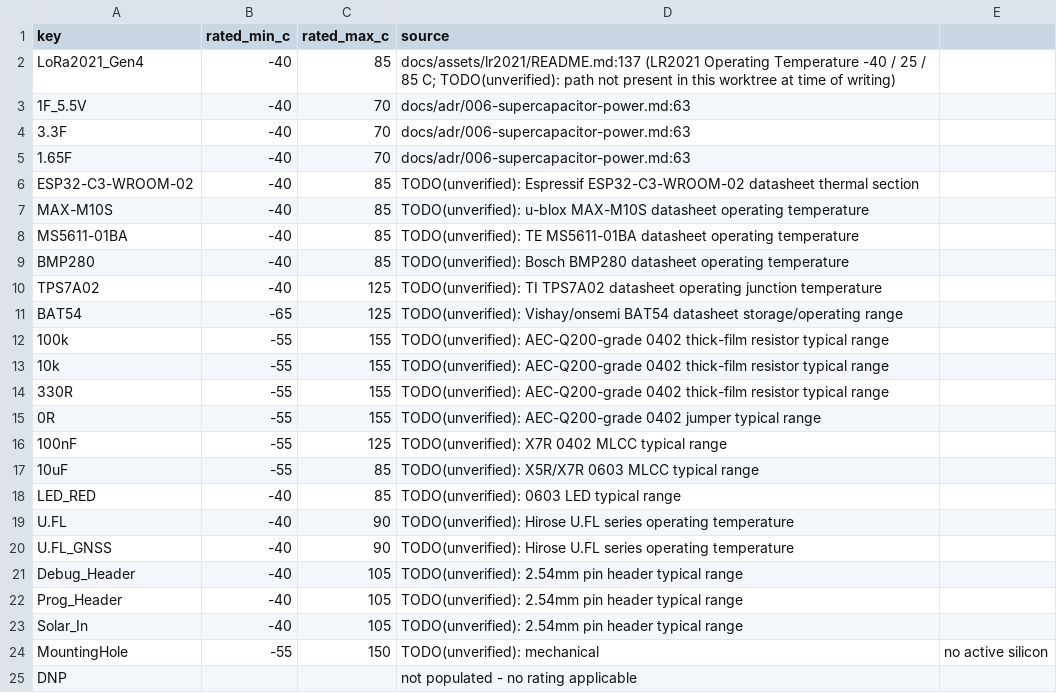
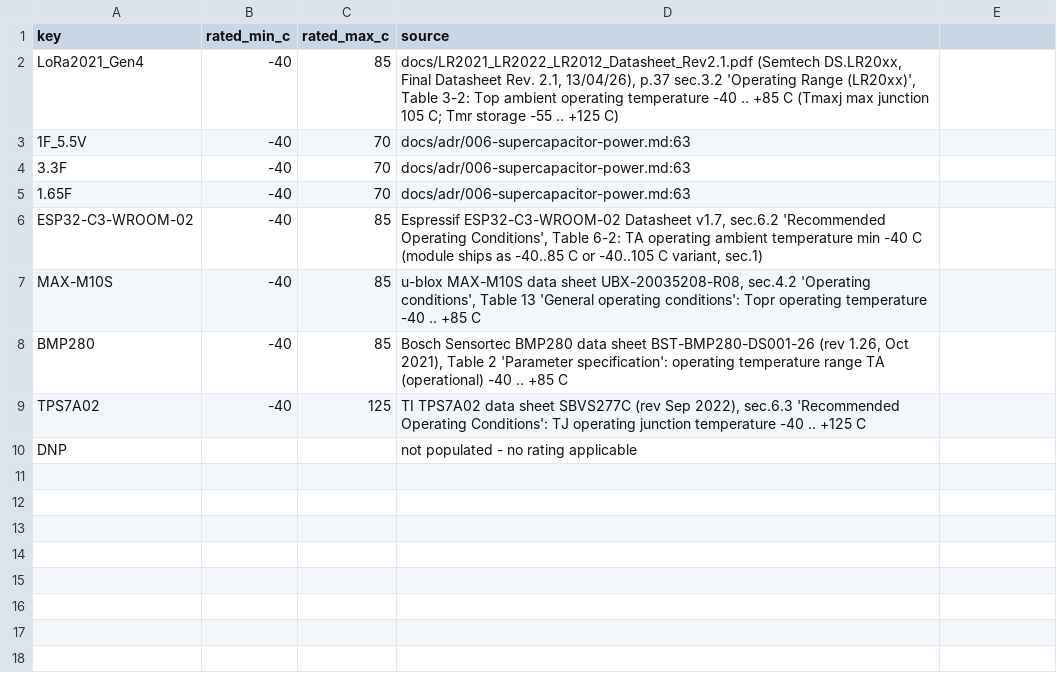
Before and after one commit to felixfelix-bot/balloon-fresh, a CSV file: tracker/hardware/tools/bom_ratings.csv, drawn as a sheet.

Commit message:
tooling(hardware): replace invented 'typical range' ratings with cited datasheets; delete unsourceable rows (ADR-043)
Every rating now cites a specific document+location for a part whose identity
is fixed by the BOM value; rows that could not be sourced are deleted so the
gate returns CANNOT-VERIFY (fail-closed) instead of FAIL off a fabrication.

Kept + sourced:
  LoRa2021_Gen4      Semtech LR2021 datasheet Rev 2.1, p.37 sec.3.2 Table 3-2 (Top -40..+85 C)
  ESP32-C3-WROOM-02  Espressif datasheet v1.7, sec.6.2 Table 6-2 (TA min -40 C)
  MAX-M10S           u-blox UBX-20035208-R08, sec.4.2 Table 13 (Topr -40..+85 C)
  BMP280             Bosch BST-BMP280-DS001-26, Table 2 (TA -40..+85 C)
  TPS7A02            TI SBVS277C, sec.6.3 (TJ -40..+125 C)
  supercaps          docs/adr/006-supercapacitor-power.md:63 (unchanged)

Deleted (invented class claims / no fixed part): 0402 R 100k/10k/330R/0R,
100nF/10uF MLCC, LED_RED, Debug/Prog/Solar headers, MountingHole, U.FL,
BAT54 (multi-vendor, no MPN), MS5611-01BA (datasheet not retrievable in env).

```diff
--- a/tracker/hardware/tools/bom_ratings.csv
+++ b/tracker/hardware/tools/bom_ratings.csv
@@ -1,3 +1,3 @@
 key,rated_min_c,rated_max_c,source
-LoRa2021_Gen4,-40,85,"docs/assets/lr2021/README.md:137 (LR2021 Operating Temperature -40 / 25 / 85 C; TODO(unverified): path not present in this worktree at time of writing)"
+LoRa2021_Gen4,-40,85,"docs/LR2021_LR2022_LR2012_Datasheet_Rev2.1.pdf (Semtech DS.LR20xx, Final Datasheet Rev. 2.1, 13/04/26), p.37 sec.3.2 'Operating Range (LR20xx)', Table 3-2: Top ambient operating temperature -40 .. +85 C (Tmaxj max junction 105 C; Tmr storage -55 .. +125 C)"
 1F_5.5V,-40,70,docs/adr/006-supercapacitor-power.md:63
@@ -5,21 +5,6 @@ LoRa2021_Gen4,-40,85,"docs/assets/lr2021/README.md:137 (LR2021 Operating Tempera
 1.65F,-40,70,docs/adr/006-supercapacitor-power.md:63
-ESP32-C3-WROOM-02,-40,85,TODO(unverified): Espressif ESP32-C3-WROOM-02 datasheet thermal section
-MAX-M10S,-40,85,TODO(unverified): u-blox MAX-M10S datasheet operating temperature
-MS5611-01BA,-40,85,TODO(unverified): TE MS5611-01BA datasheet operating temperature
-BMP280,-40,85,TODO(unverified): Bosch BMP280 datasheet operating temperature
-TPS7A02,-40,125,TODO(unverified): TI TPS7A02 datasheet operating junction temperature
-BAT54,-65,125,TODO(unverified): Vishay/onsemi BAT54 datasheet storage/operating range
-100k,-55,155,TODO(unverified): AEC-Q200-grade 0402 thick-film resistor typical range
-10k,-55,155,TODO(unverified): AEC-Q200-grade 0402 thick-film resistor typical range
-330R,-55,155,TODO(unverified): AEC-Q200-grade 0402 thick-film resistor typical range
-0R,-55,155,TODO(unverified): AEC-Q200-grade 0402 jumper typical range
-100nF,-55,125,TODO(unverified): X7R 0402 MLCC typical range
-10uF,-55,85,TODO(unverified): X5R/X7R 0603 MLCC typical range
-LED_RED,-40,85,TODO(unverified): 0603 LED typical range
-U.FL,-40,90,TODO(unverified): Hirose U.FL series operating temperature
-U.FL_GNSS,-40,90,TODO(unverified): Hirose U.FL series operating temperature
-Debug_Header,-40,105,TODO(unverified): 2.54mm pin header typical range
-Prog_Header,-40,105,TODO(unverified): 2.54mm pin header typical range
-Solar_In,-40,105,TODO(unverified): 2.54mm pin header typical range
-MountingHole,-55,150,TODO(unverified): mechanical, no active silicon
+ESP32-C3-WROOM-02,-40,85,"Espressif ESP32-C3-WROOM-02 Datasheet v1.7, sec.6.2 'Recommended Operating Conditions', Table 6-2: TA operating ambient temperature min -40 C (module ships as -40..85 C or -40..105 C variant, sec.1)"
+MAX-M10S,-40,85,"u-blox MAX-M10S data sheet UBX-20035208-R08, sec.4.2 'Operating conditions', Table 13 'General operating conditions': Topr operating temperature -40 .. +85 C"
+BMP280,-40,85,"Bosch Sensortec BMP280 data sheet BST-BMP280-DS001-26 (rev 1.26, Oct 2021), Table 2 'Parameter specification': operating temperature range TA (operational) -40 .. +85 C"
+TPS7A02,-40,125,"TI TPS7A02 data sheet SBVS277C (rev Sep 2022), sec.6.3 'Recommended Operating Conditions': TJ operating junction temperature -40 .. +125 C"
 DNP,,,not populated - no rating applicable
```
